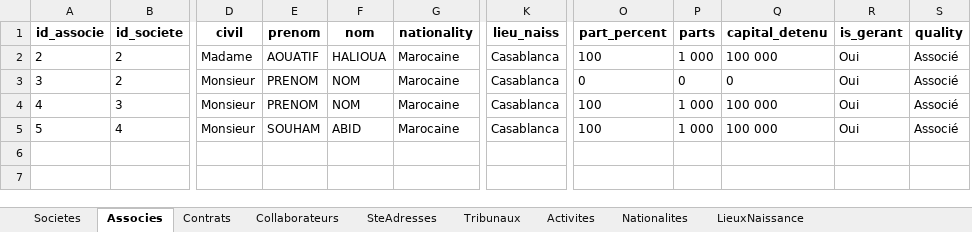
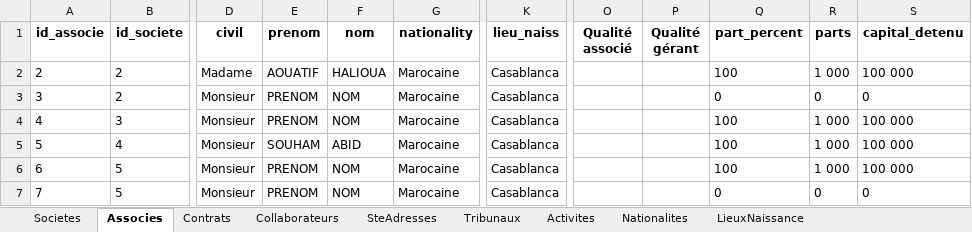
Before and after one commit to LearniTome/Center-Domiciliation-App, an Excel workbook: databases/DataBase_domiciliation.xlsx, sheet Associes, drawn as a sheet; only a part is shown, gaps mark what is left out; values as stored, in another font and other column widths than the file's, no borders; removed rows and columns are numbered as before the commit, all else as after; rows hold the shown columns only; the diff names each change by its address in the sheet, - before the commit and + after, or states it on an @@ line.

```diff
--- a/databases/DataBase_domiciliation.xlsx (sheet Associes)
+++ b/databases/DataBase_domiciliation.xlsx (sheet Associes)
+column O (Qualité associé), empty
+column P (Qualité gérant), empty
-column R (is_gerant), rows 2-5: all Oui
-column S (quality), rows 2-5: all Associé
+row 6: 6 | 5 | Monsieur | PRENOM | NOM | Marocaine | Casablanca |  |  | 100 | 1 000 | 100 000
+row 7: 7 | 5 | Monsieur | PRENOM | NOM | Marocaine | Casablanca |  |  | 0 | 0 | 0
```
Also changed, not shown: sheet Contrats, sheet Societes, 4 other files.
